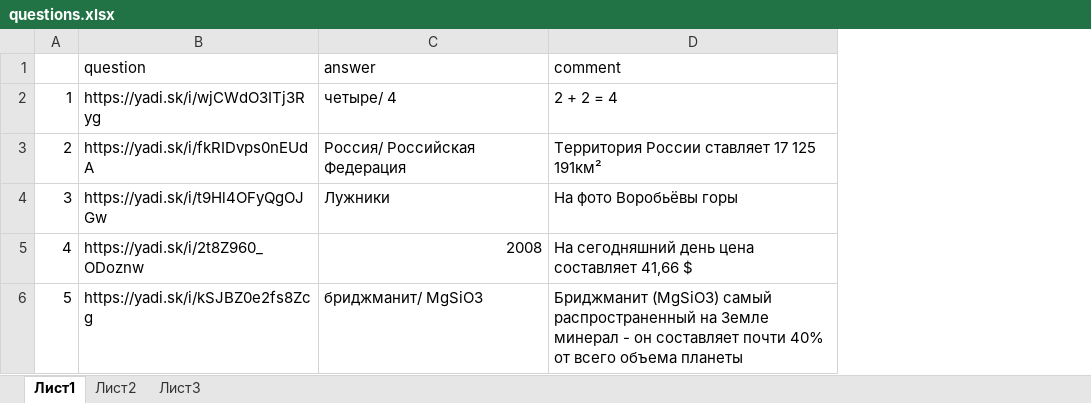
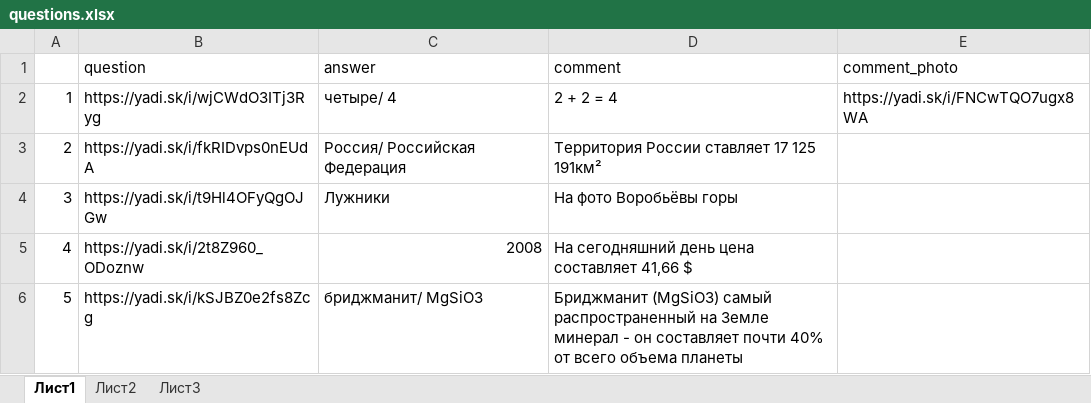
Before and after one commit to idergunoff/EnergoQuiz_bot, an Excel workbook: questions.xlsx, sheet Лист1, drawn as a sheet; values as stored, in another font and other column widths than the file's, no borders; the diff names each change by its address in the sheet, - before the commit and + after, or states it on an @@ line.

```diff
--- a/questions.xlsx (sheet Лист1)
+++ b/questions.xlsx (sheet Лист1)
+column E (comment_photo), row 2: https://yadi.sk/i/FNCwTQO7ugx8WA
```
Also changed, not shown: questions2.xlsx, teams.xlsx, 4 other files.
